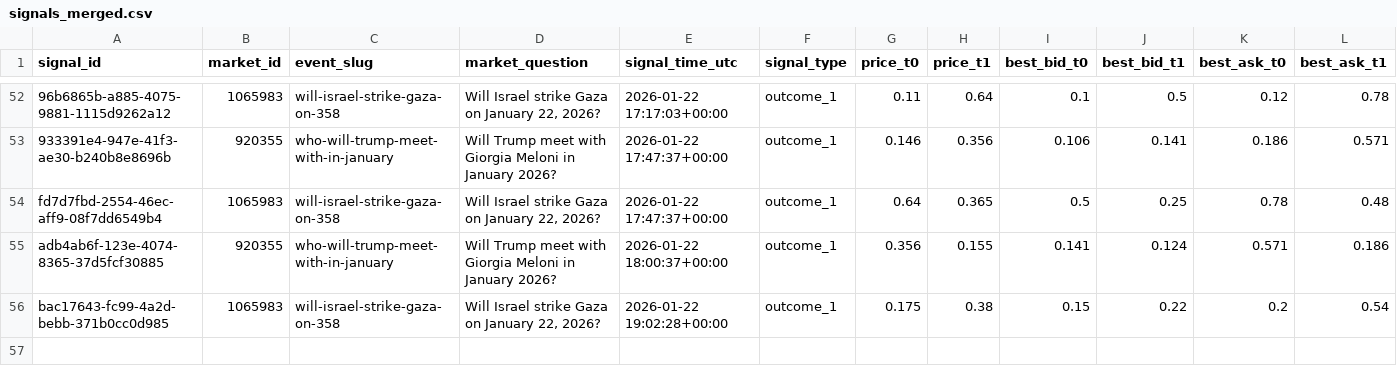
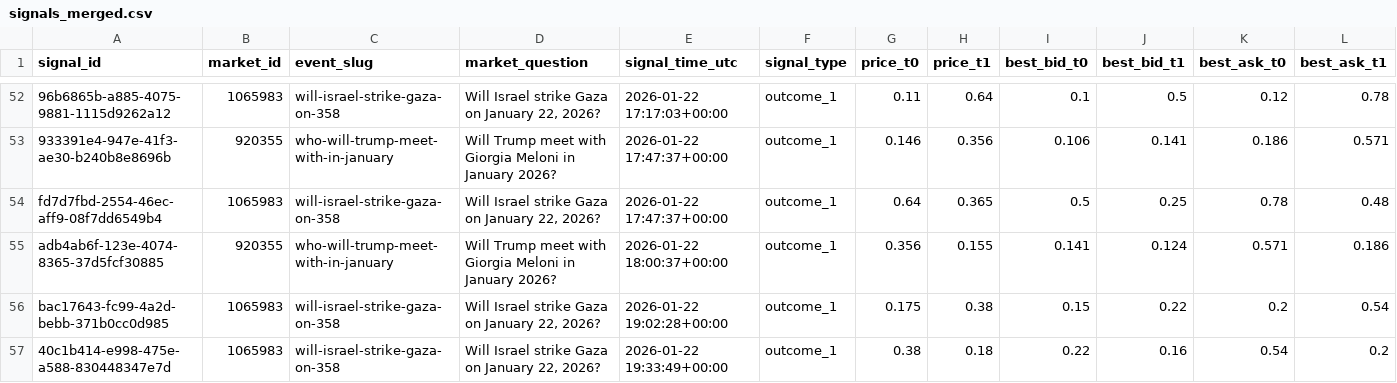
Before and after one commit to arshak-avagyan/fetch_data_test_repo, a CSV file: data/signals_merged.csv, drawn as a sheet; only a part is shown, gaps mark what is left out; rows hold the shown columns only; the diff names each change by its address in the sheet, - before the commit and + after, or states it on an @@ line.

Commit message:
Workflow Run
Files changed:
M	data/market_change.csv
M	data/polymarket_flat_markets_t0.csv
M	data/polymarket_flat_markets_t1.csv
M	data/signals.csv
M	data/signals_merged.csv

```diff
--- a/data/signals_merged.csv
+++ b/data/signals_merged.csv
+row 57: 40c1b414-e998-475e-a588-830448347e7d | 1065983 | will-israel-strike-gaza-on-358 | Will Israel strike Gaza on January 22, 2026? | 2026-01-22 19:33:49+00:00 | outcome_1 | 0.38 | 0.18 | 0.22 | 0.16 | 0.54 | 0.2
```
Also changed, not shown: data/signals.csv, 2 other files.
